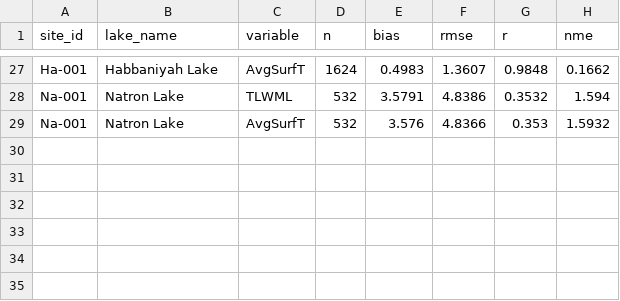
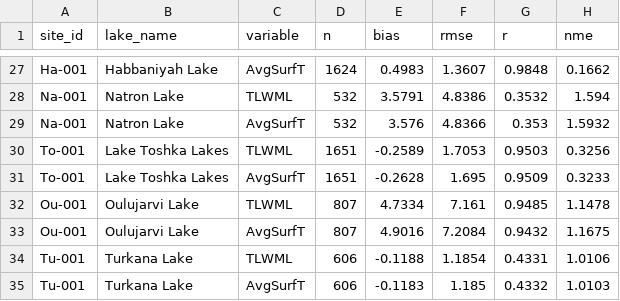
Before and after one commit to gpbalsamo/ifs-lakebench, a CSV file: benchmark/dashboards/output_spunup_2017-2022/lake_benchmark_metrics.csv, drawn as a sheet; only a part is shown, gaps mark what is left out; the diff names each change by its address in the sheet, - before the commit and + after, or states it on an @@ line.

```diff
--- a/benchmark/dashboards/output_spunup_2017-2022/lake_benchmark_metrics.csv
+++ b/benchmark/dashboards/output_spunup_2017-2022/lake_benchmark_metrics.csv
+row 30: To-001 | Lake Toshka Lakes | TLWML | 1651 | -0.2589 | 1.7053 | 0.9503 | 0.3256
+row 31: To-001 | Lake Toshka Lakes | AvgSurfT | 1651 | -0.2628 | 1.695 | 0.9509 | 0.3233
+row 32: Ou-001 | Oulujarvi Lake | TLWML | 807 | 4.7334 | 7.161 | 0.9485 | 1.1478
+row 33: Ou-001 | Oulujarvi Lake | AvgSurfT | 807 | 4.9016 | 7.2084 | 0.9432 | 1.1675
+row 34: Tu-001 | Turkana Lake | TLWML | 606 | -0.1188 | 1.1854 | 0.4331 | 1.0106
+row 35: Tu-001 | Turkana Lake | AvgSurfT | 606 | -0.1183 | 1.185 | 0.4332 | 1.0103
```
Also changed, not shown: sites/candidate_lakes.csv, sites/lakes.csv, 2 other files.
